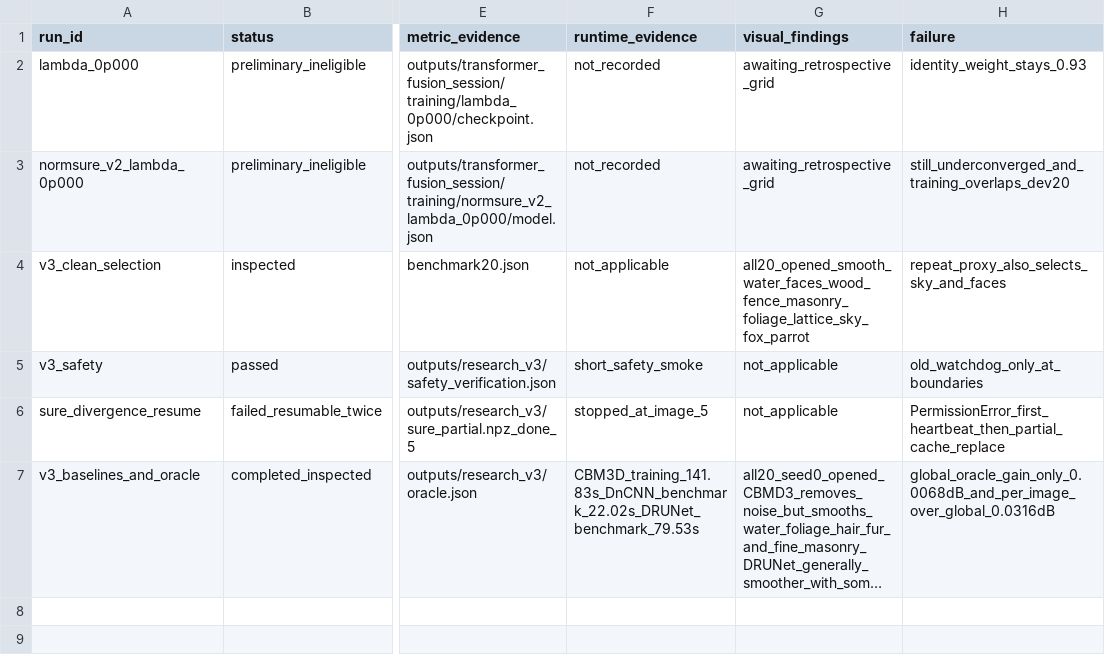
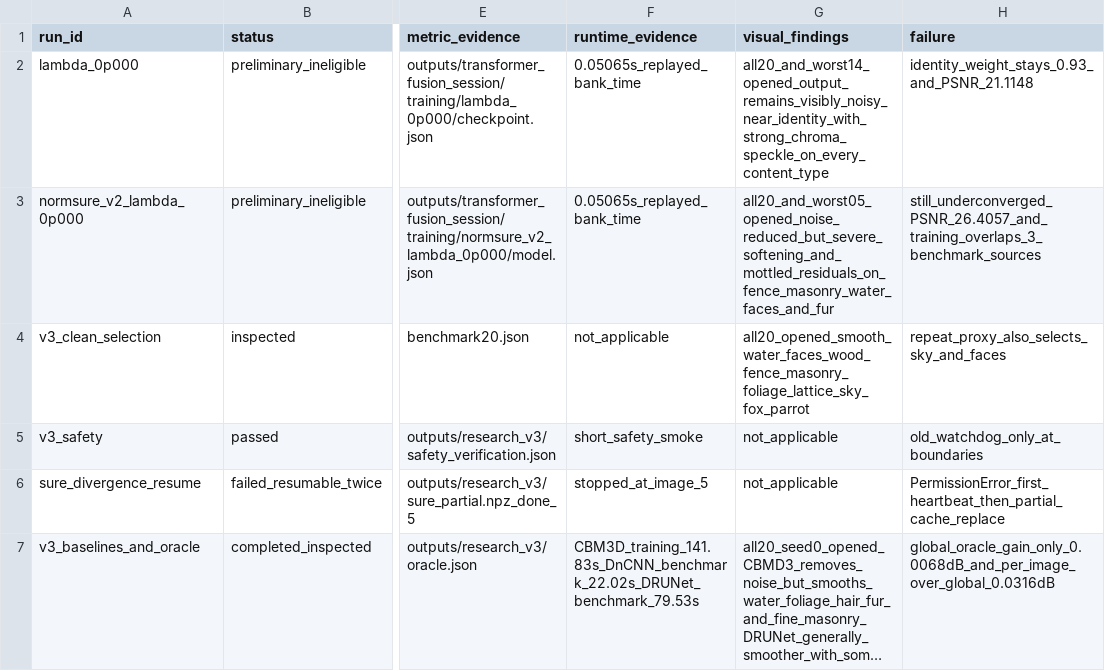
Before and after one commit to saroyan-sw/New-Denoising-Algorithm, a CSV file: experiments.csv, drawn as a sheet; only a part is shown, gaps mark what is left out; long unchanged cells end in …; the diff covers the shown part only; the diff names each change by its address in the sheet, - before the commit and + after, or states it on an @@ line.

```diff
--- a/experiments.csv
+++ b/experiments.csv
-F2:F3 (runtime_evidence): not_recorded
+F2:F3 (runtime_evidence): 0.05065s_replayed_bank_time
-G2 (visual_findings): awaiting_retrospective_grid
+G2 (visual_findings): all20_and_worst14_opened_output_remains_visibly_noisy_near_identity_with_strong_chroma_speckle_on_every_content_type
-H2 (failure): identity_weight_stays_0.93
+H2 (failure): identity_weight_stays_0.93_and_PSNR_21.1148
-G3 (visual_findings): awaiting_retrospective_grid
+G3 (visual_findings): all20_and_worst05_opened_noise_reduced_but_severe_softening_and_mottled_residuals_on_fence_masonry_water_faces_and_fur
-H3 (failure): still_underconverged_and_training_overlaps_dev20
+H3 (failure): still_underconverged_PSNR_26.4057_and_training_overlaps_3_benchmark_sources
```
Also changed, not shown: 5 added rows elsewhere in this file, 9 other files.
